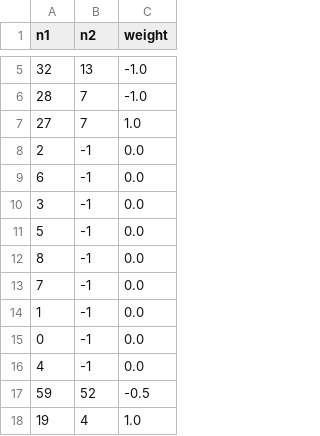
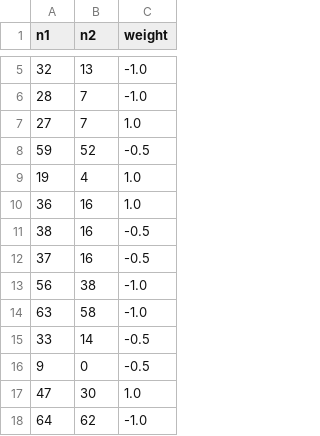
Before and after one commit to masterdcups/M2DC-Argumentation, a CSV file: extraction/data/am-es_edges.csv, drawn as a sheet; only a part is shown, gaps mark what is left out; the shorter side is filled out with more unchanged rows.

```diff
--- a/extraction/data/am-es_edges.csv
+++ b/extraction/data/am-es_edges.csv
@@ -7,11 +7,2 @@ n1,n2,weight
 27,7,1.0
-2,-1,0.0
-6,-1,0.0
-3,-1,0.0
-5,-1,0.0
-8,-1,0.0
-7,-1,0.0
-1,-1,0.0
-0,-1,0.0
-4,-1,0.0
 59,52,-0.5
```
Also changed, not shown: extraction/data/am-ch_edges.csv, extraction/data/am-en_edges.csv, 18 other files.
